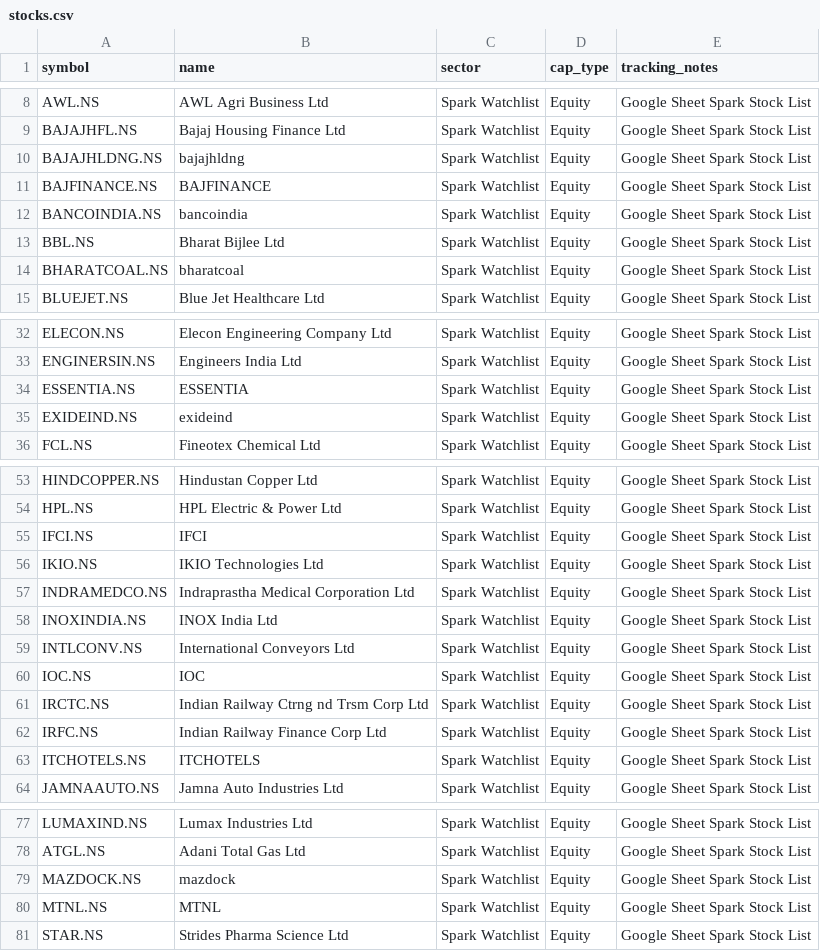
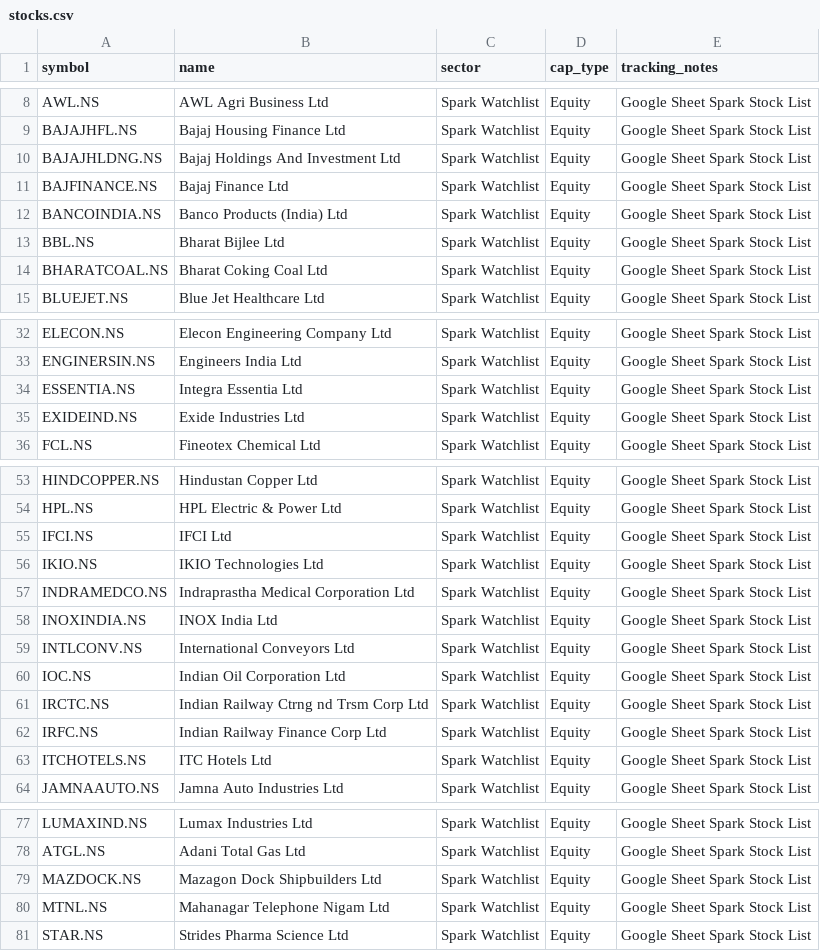
Before and after one commit to digant2207/My-Stocks, a CSV file: stocks.csv, drawn as a sheet; only a part is shown, gaps mark what is left out; the diff covers the shown part only.

```diff
--- a/stocks.csv
+++ b/stocks.csv
@@ -9,7 +9,7 @@ AWL.NS,AWL Agri Business Ltd,Spark Watchlist,Equity,Google Sheet Spark Stock Lis
 BAJAJHFL.NS,Bajaj Housing Finance Ltd,Spark Watchlist,Equity,Google Sheet Spark Stock List
-BAJAJHLDNG.NS,bajajhldng,Spark Watchlist,Equity,Google Sheet Spark Stock List
-BAJFINANCE.NS,BAJFINANCE,Spark Watchlist,Equity,Google Sheet Spark Stock List
-BANCOINDIA.NS,bancoindia,Spark Watchlist,Equity,Google Sheet Spark Stock List
+BAJAJHLDNG.NS,Bajaj Holdings And Investment Ltd,Spark Watchlist,Equity,Google Sheet Spark Stock List
+BAJFINANCE.NS,Bajaj Finance Ltd,Spark Watchlist,Equity,Google Sheet Spark Stock List
+BANCOINDIA.NS,Banco Products (India) Ltd,Spark Watchlist,Equity,Google Sheet Spark Stock List
 BBL.NS,Bharat Bijlee Ltd,Spark Watchlist,Equity,Google Sheet Spark Stock List
-BHARATCOAL.NS,bharatcoal,Spark Watchlist,Equity,Google Sheet Spark Stock List
+BHARATCOAL.NS,Bharat Coking Coal Ltd,Spark Watchlist,Equity,Google Sheet Spark Stock List
 BLUEJET.NS,Blue Jet Healthcare Ltd,Spark Watchlist,Equity,Google Sheet Spark Stock List
@@ -33,4 +33,4 @@ ELECON.NS,Elecon Engineering Company Ltd,Spark Watchlist,Equity,Google Sheet Spa
 ENGINERSIN.NS,Engineers India Ltd,Spark Watchlist,Equity,Google Sheet Spark Stock List
-ESSENTIA.NS,ESSENTIA,Spark Watchlist,Equity,Google Sheet Spark Stock List
-EXIDEIND.NS,exideind,Spark Watchlist,Equity,Google Sheet Spark Stock List
+ESSENTIA.NS,Integra Essentia Ltd,Spark Watchlist,Equity,Google Sheet Spark Stock List
+EXIDEIND.NS,Exide Industries Ltd,Spark Watchlist,Equity,Google Sheet Spark Stock List
 FCL.NS,Fineotex Chemical Ltd,Spark Watchlist,Equity,Google Sheet Spark Stock List
@@ -54,3 +54,3 @@ HINDCOPPER.NS,Hindustan Copper Ltd,Spark Watchlist,Equity,Google Sheet Spark Sto
 HPL.NS,HPL Electric & Power Ltd,Spark Watchlist,Equity,Google Sheet Spark Stock List
-IFCI.NS,IFCI,Spark Watchlist,Equity,Google Sheet Spark Stock List
+IFCI.NS,IFCI Ltd,Spark Watchlist,Equity,Google Sheet Spark Stock List
 IKIO.NS,IKIO Technologies Ltd,Spark Watchlist,Equity,Google Sheet Spark Stock List
@@ -59,6 +59,6 @@ INOXINDIA.NS,INOX India Ltd,Spark Watchlist,Equity,Google Sheet Spark Stock List
 INTLCONV.NS,International Conveyors Ltd,Spark Watchlist,Equity,Google Sheet Spark Stock List
-IOC.NS,IOC,Spark Watchlist,Equity,Google Sheet Spark Stock List
+IOC.NS,Indian Oil Corporation Ltd,Spark Watchlist,Equity,Google Sheet Spark Stock List
 IRCTC.NS,Indian Railway Ctrng nd Trsm Corp Ltd,Spark Watchlist,Equity,Google Sheet Spark Stock List
 IRFC.NS,Indian Railway Finance Corp Ltd,Spark Watchlist,Equity,Google Sheet Spark Stock List
-ITCHOTELS.NS,ITCHOTELS,Spark Watchlist,Equity,Google Sheet Spark Stock List
+ITCHOTELS.NS,ITC Hotels Ltd,Spark Watchlist,Equity,Google Sheet Spark Stock List
 JAMNAAUTO.NS,Jamna Auto Industries Ltd,Spark Watchlist,Equity,Google Sheet Spark Stock List
@@ -78,4 +78,4 @@ LUMAXIND.NS,Lumax Industries Ltd,Spark Watchlist,Equity,Google Sheet Spark Stock
 ATGL.NS,Adani Total Gas Ltd,Spark Watchlist,Equity,Google Sheet Spark Stock List
-MAZDOCK.NS,mazdock,Spark Watchlist,Equity,Google Sheet Spark Stock List
-MTNL.NS,MTNL,Spark Watchlist,Equity,Google Sheet Spark Stock List
+MAZDOCK.NS,Mazagon Dock Shipbuilders Ltd,Spark Watchlist,Equity,Google Sheet Spark Stock List
+MTNL.NS,Mahanagar Telephone Nigam Ltd,Spark Watchlist,Equity,Google Sheet Spark Stock List
 STAR.NS,Strides Pharma Science Ltd,Spark Watchlist,Equity,Google Sheet Spark Stock List
```
Also changed, not shown: 8 edited cells elsewhere in this file, stocks_active.csv, 4 other files.
